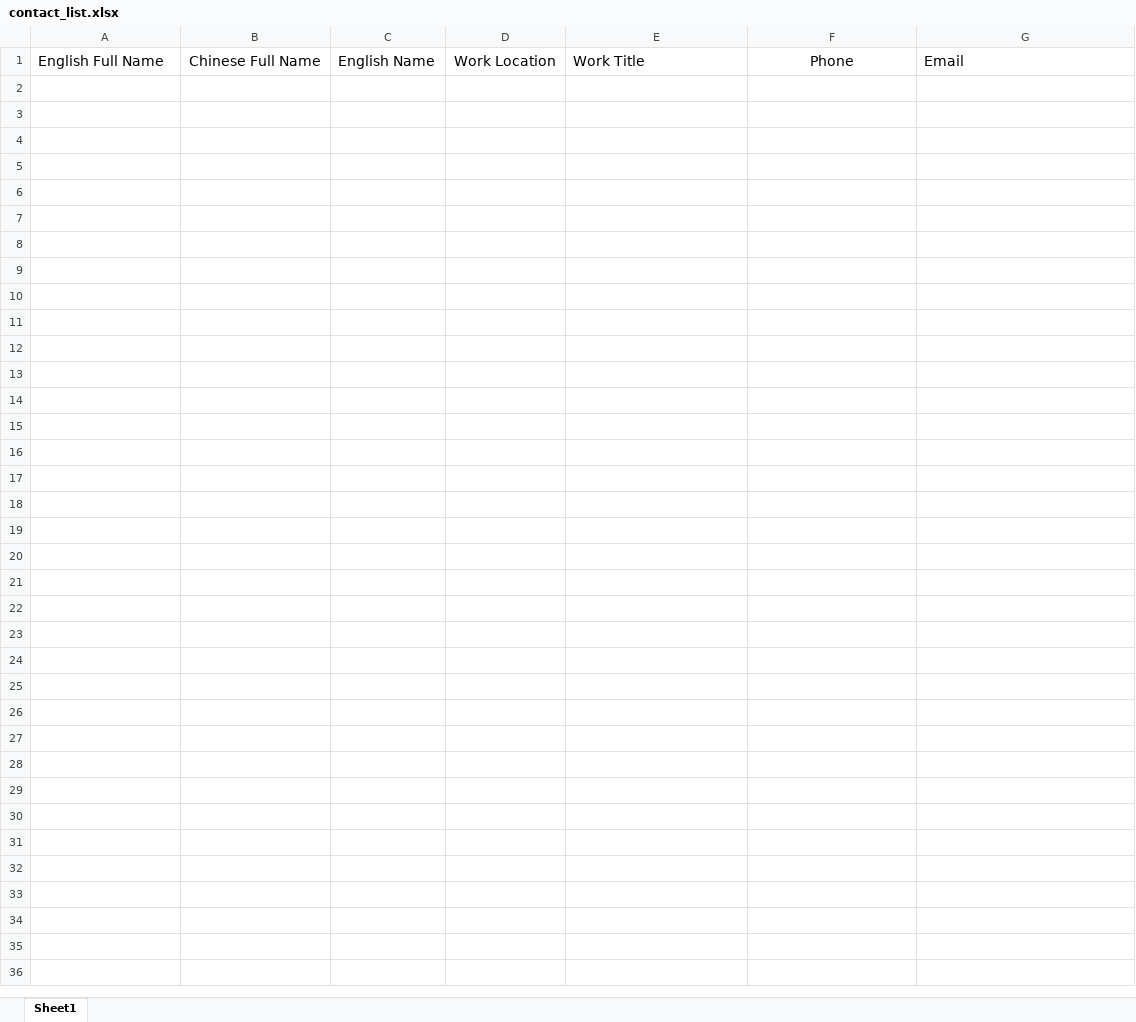
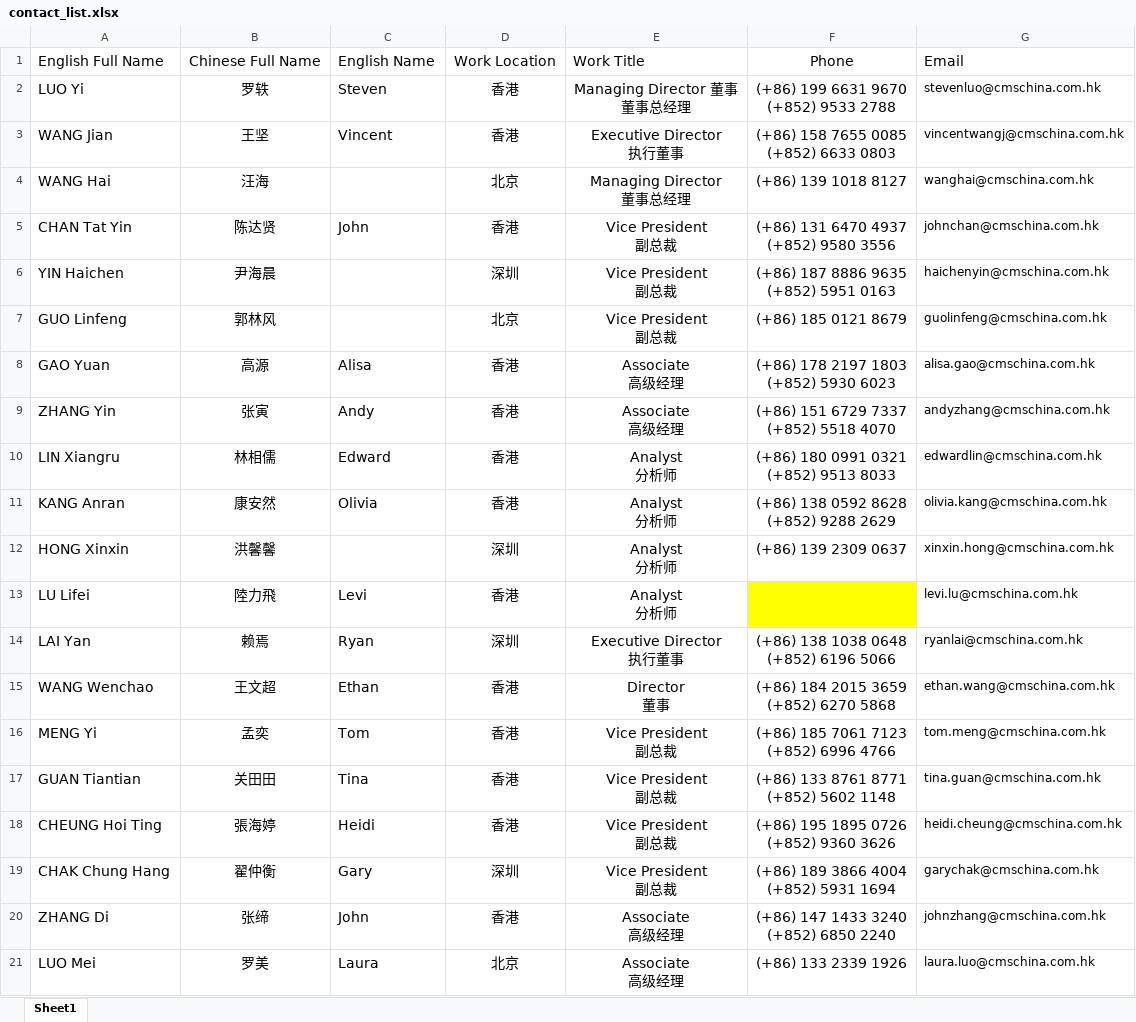
Before and after one commit to TCCH0203/CMSI, an Excel workbook: Schedule/Schedule Manager_raw/asset/contact_list.xlsx, sheet Sheet1, drawn as a sheet; only a part is shown; values as stored, in another font and other column widths than the file's, no borders; ↵ is a line break in a cell; the diff covers the shown part only; the diff names each change by its address in the sheet, - before the commit and + after, or states it on an @@ line.

```diff
--- a/Schedule/Schedule Manager_raw/asset/contact_list.xlsx (sheet Sheet1)
+++ b/Schedule/Schedule Manager_raw/asset/contact_list.xlsx (sheet Sheet1)
+row 2: LUO Yi | 罗轶 | Steven | 香港 | Managing Director 董事 ↵ 董事总经理 | (+86) 199 6631 9670 ↵ (+852) 9533 2788 | stevenluo@cmschina.com.hk
+row 3: WANG Jian | 王坚 | Vincent | 香港 | Executive Director ↵ 执行董事 | (+86) 158 7655 0085 ↵ (+852) 6633 0803 | vincentwangj@cmschina.com.hk
+row 4: WANG Hai | 汪海 |  | 北京 | Managing Director ↵ 董事总经理 | (+86) 139 1018 8127 | wanghai@cmschina.com.hk
+row 5: CHAN Tat Yin | 陈达贤 | John | 香港 | Vice President ↵ 副总裁 | (+86) 131 6470 4937 ↵ (+852) 9580 3556 | johnchan@cmschina.com.hk
+row 6: YIN Haichen | 尹海晨 |  | 深圳 | Vice President ↵ 副总裁 | (+86) 187 8886 9635 ↵ (+852) 5951 0163 | haichenyin@cmschina.com.hk
+row 7: GUO Linfeng | 郭林风 |  | 北京 | Vice President ↵ 副总裁 | (+86) 185 0121 8679 | guolinfeng@cmschina.com.hk
+row 8: GAO Yuan | 高源 | Alisa | 香港 | Associate ↵ 高级经理 | (+86) 178 2197 1803 ↵ (+852) 5930 6023 | alisa.gao@cmschina.com.hk
+row 9: ZHANG Yin | 张寅 | Andy | 香港 | Associate ↵ 高级经理 | (+86) 151 6729 7337 ↵ (+852) 5518 4070 | andyzhang@cmschina.com.hk
+row 10: LIN Xiangru | 林相儒 | Edward | 香港 | Analyst ↵ 分析师 | (+86) 180 0991 0321 ↵ (+852) 9513 8033 | edwardlin@cmschina.com.hk
+row 11: KANG Anran | 康安然 | Olivia | 香港 | Analyst ↵ 分析师 | (+86) 138 0592 8628 ↵ (+852) 9288 2629 | olivia.kang@cmschina.com.hk
+row 12: HONG Xinxin | 洪馨馨 |  | 深圳 | Analyst ↵ 分析师 | (+86) 139 2309 0637 | xinxin.hong@cmschina.com.hk
+row 13: LU Lifei | 陸力飛 | Levi | 香港 | Analyst ↵ 分析师 |  | levi.lu@cmschina.com.hk
+row 14: LAI Yan | 赖焉 | Ryan | 深圳 | Executive Director ↵ 执行董事 | (+86) 138 1038 0648 ↵ (+852) 6196 5066 | ryanlai@cmschina.com.hk
+row 15: WANG Wenchao | 王文超 | Ethan | 香港 | Director ↵ 董事 | (+86) 184 2015 3659 ↵ (+852) 6270 5868 | ethan.wang@cmschina.com.hk
+row 16: MENG Yi | 孟奕 | Tom | 香港 | Vice President ↵ 副总裁 | (+86) 185 7061 7123 ↵ (+852) 6996 4766 | tom.meng@cmschina.com.hk
+row 17: GUAN Tiantian | 关田田 | Tina | 香港 | Vice President ↵ 副总裁 | (+86) 133 8761 8771 ↵ (+852) 5602 1148 | tina.guan@cmschina.com.hk
+row 18: CHEUNG Hoi Ting | 張海婷 | Heidi | 香港 | Vice President ↵ 副总裁 | (+86) 195 1895 0726 ↵ (+852) 9360 3626 | heidi.cheung@cmschina.com.hk
+row 19: CHAK Chung Hang | 翟仲衡 | Gary | 深圳 | Vice President ↵ 副总裁 | (+86) 189 3866 4004 ↵ (+852) 5931 1694 | garychak@cmschina.com.hk
+row 20: ZHANG Di | 张缔 | John | 香港 | Associate ↵ 高级经理 | (+86) 147 1433 3240 ↵ (+852) 6850 2240 | johnzhang@cmschina.com.hk
+row 21: LUO Mei | 罗美 | Laura | 北京 | Associate ↵ 高级经理 | (+86) 133 2339 1926 | laura.luo@cmschina.com.hk
```
Also changed, not shown: 110 added rows elsewhere in this sheet, Schedule/Schedule Manager_raw/asset/database.xlsx, 4 other files.
